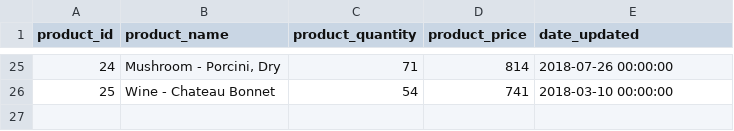
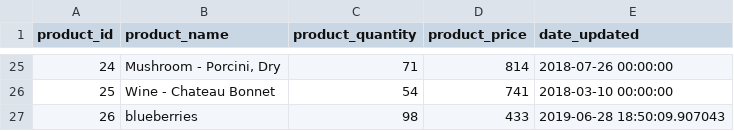
Before and after one commit to InesNi/techdegree-project-4, a CSV file: backup.csv, drawn as a sheet; only a part is shown, gaps mark what is left out; the diff names each change by its address in the sheet, - before the commit and + after, or states it on an @@ line.

```diff
--- a/backup.csv
+++ b/backup.csv
+row 27: 26 | blueberries | 98 | 433 | 2019-06-28 18:50:09.907043
```
Also changed, not shown: 2 other files.
